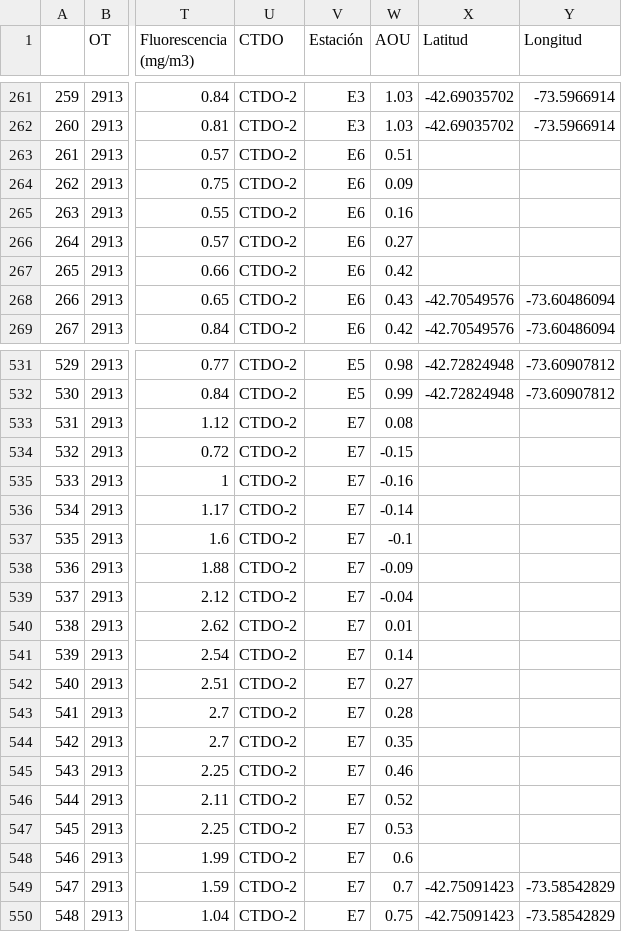
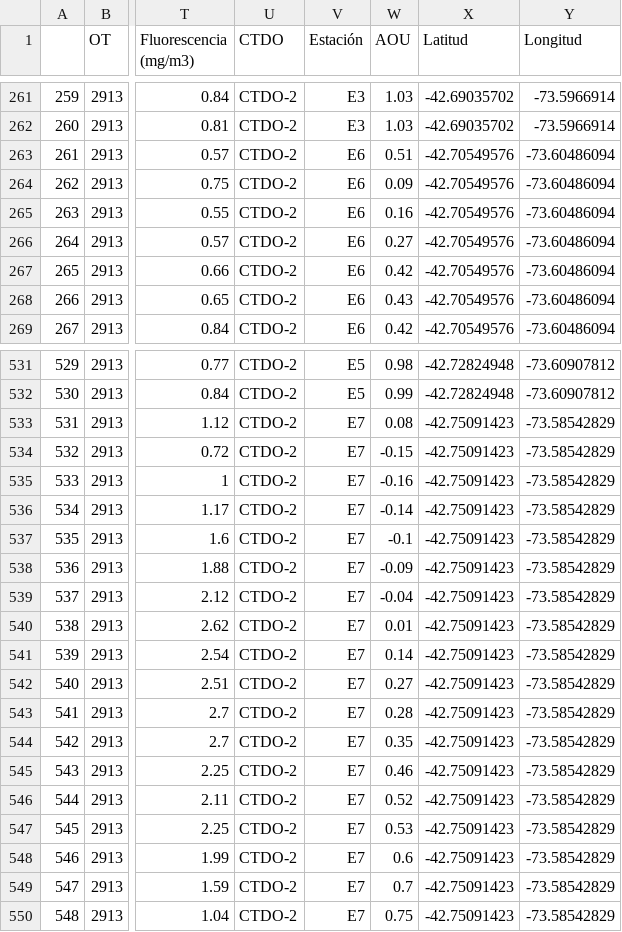
Before and after one commit to martincontrerasu/camanchaca_od, a CSV file: data/test.csv, drawn as a sheet; only a part is shown, gaps mark what is left out; the diff covers the shown part only; the diff names each change by its address in the sheet, - before the commit and + after, or states it on an @@ line.

```diff
--- a/data/test.csv
+++ b/data/test.csv
-X263:X267 (Latitud): (empty)
+X263:X267 (Latitud): -42.70549576
-Y263:Y267 (Longitud): (empty)
+Y263:Y267 (Longitud): -73.60486094
-X533:X548 (Latitud): (empty)
+X533:X548 (Latitud): -42.75091423
-Y533:Y548 (Longitud): (empty)
+Y533:Y548 (Longitud): -73.58542829
```
Also changed, not shown: 124 edited cells elsewhere in this file, 1 other file.
